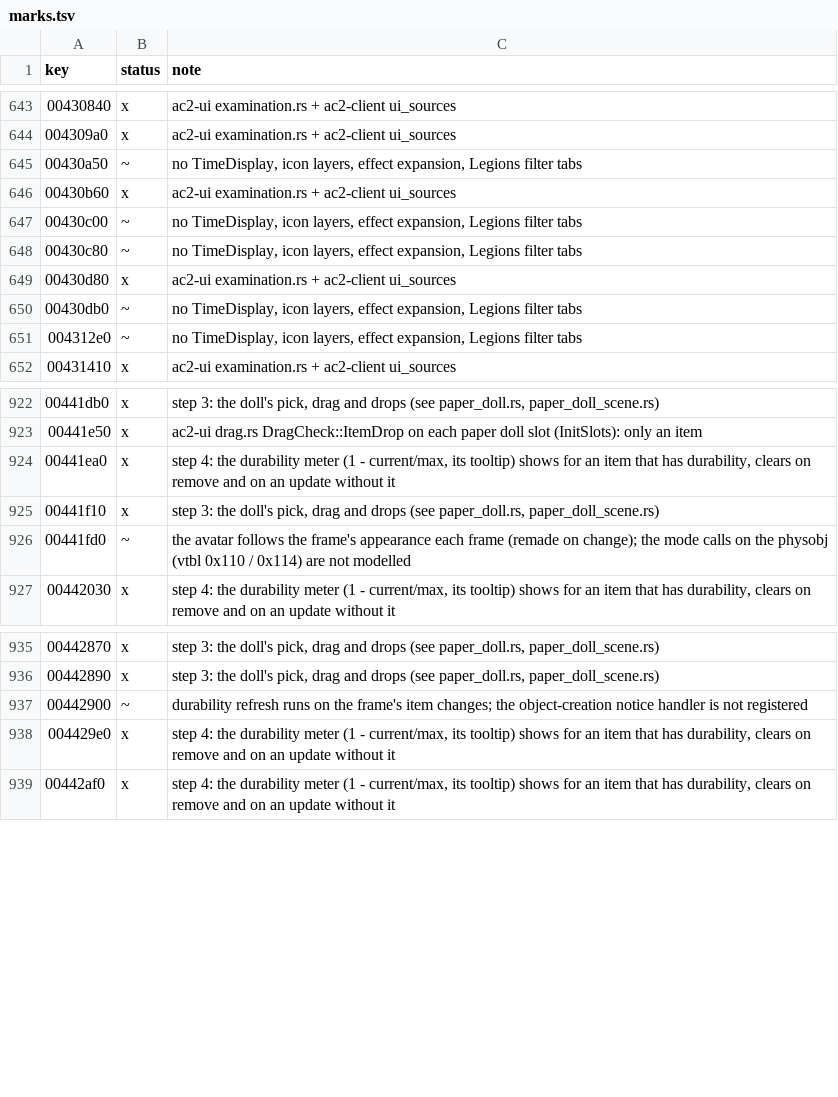
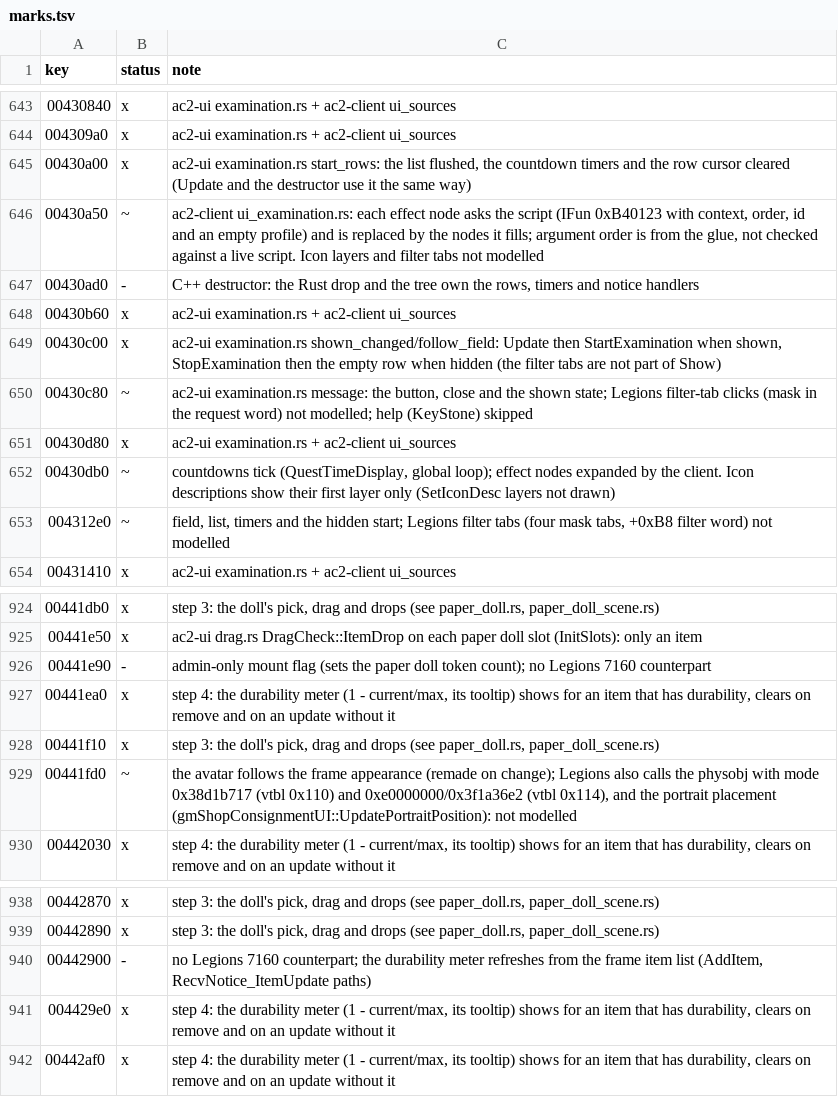
Before and after one commit to CrimsonMage/AC2_Rusted, a TSV file: docs/retail-catalog/marks.tsv, drawn as a sheet; only a part is shown, gaps mark what is left out.

Commit message:
ac2-ui: examination countdowns, effect expansion; paper doll catalog marks
gmExaminationUI: countdown rows tick as TimeDisplay on the global loop
(QuestTimeDisplay, thresholds 1/1/60); effect nodes are expanded through the
player's script (ggmCWInterface::CallIFun_AddEffectDataToProfileByEID, IFun
0xB40123) in ac2-client ui_examination.rs. Catalog rows updated; the
mount-state and create-object paper doll notices are skipped (no Legions 7160
counterpart).

```diff
--- a/docs/retail-catalog/marks.tsv
+++ b/docs/retail-catalog/marks.tsv
@@ -644,9 +644,11 @@ key	status	note
 004309a0	x	ac2-ui examination.rs + ac2-client ui_sources
-00430a50	~	no TimeDisplay, icon layers, effect expansion, Legions filter tabs
+00430a00	x	ac2-ui examination.rs start_rows: the list flushed, the countdown timers and the row cursor cleared (Update and the destructor use it the same way)
+00430a50	~	ac2-client ui_examination.rs: each effect node asks the script (IFun 0xB40123 with context, order, id and an empty profile) and is replaced by the nodes it fills; argument order is from the glue, not checked against a live script. Icon layers and filter tabs not modelled
+00430ad0	-	C++ destructor: the Rust drop and the tree own the rows, timers and notice handlers
 00430b60	x	ac2-ui examination.rs + ac2-client ui_sources
-00430c00	~	no TimeDisplay, icon layers, effect expansion, Legions filter tabs
-00430c80	~	no TimeDisplay, icon layers, effect expansion, Legions filter tabs
+00430c00	x	ac2-ui examination.rs shown_changed/follow_field: Update then StartExamination when shown, StopExamination then the empty row when hidden (the filter tabs are not part of Show)
+00430c80	~	ac2-ui examination.rs message: the button, close and the shown state; Legions filter-tab clicks (mask in the request word) not modelled; help (KeyStone) skipped
 00430d80	x	ac2-ui examination.rs + ac2-client ui_sources
-00430db0	~	no TimeDisplay, icon layers, effect expansion, Legions filter tabs
-004312e0	~	no TimeDisplay, icon layers, effect expansion, Legions filter tabs
+00430db0	~	countdowns tick (QuestTimeDisplay, global loop); effect nodes expanded by the client. Icon descriptions show their first layer only (SetIconDesc layers not drawn)
+004312e0	~	field, list, timers and the hidden start; Legions filter tabs (four mask tabs, +0xB8 filter word) not modelled
 00431410	x	ac2-ui examination.rs + ac2-client ui_sources
@@ -923,5 +925,6 @@ key	status	note
 00441e50	x	ac2-ui drag.rs DragCheck::ItemDrop on each paper doll slot (InitSlots): only an item
+00441e90	-	admin-only mount flag (sets the paper doll token count); no Legions 7160 counterpart
 00441ea0	x	step 4: the durability meter (1 - current/max, its tooltip) shows for an item that has durability, clears on remove and on an update without it
 00441f10	x	step 3: the doll's pick, drag and drops (see paper_doll.rs, paper_doll_scene.rs)
-00441fd0	~	the avatar follows the frame's appearance each frame (remade on change); the mode calls on the physobj (vtbl 0x110 / 0x114) are not modelled
+00441fd0	~	the avatar follows the frame appearance (remade on change); Legions also calls the physobj with mode 0x38d1b717 (vtbl 0x110) and 0xe0000000/0x3f1a36e2 (vtbl 0x114), and the portrait placement (gmShopConsignmentUI::UpdatePortraitPosition): not modelled
 00442030	x	step 4: the durability meter (1 - current/max, its tooltip) shows for an item that has durability, clears on remove and on an update without it
@@ -936,3 +939,3 @@ key	status	note
 00442890	x	step 3: the doll's pick, drag and drops (see paper_doll.rs, paper_doll_scene.rs)
-00442900	~	durability refresh runs on the frame's item changes; the object-creation notice handler is not registered
+00442900	-	no Legions 7160 counterpart; the durability meter refreshes from the frame item list (AddItem, RecvNotice_ItemUpdate paths)
 004429e0	x	step 4: the durability meter (1 - current/max, its tooltip) shows for an item that has durability, clears on remove and on an update without it
```
Also changed, not shown: 11 other files.
